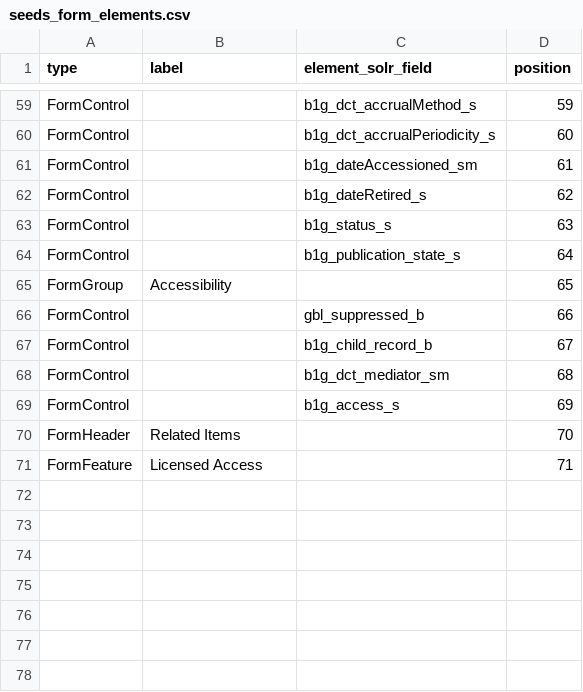
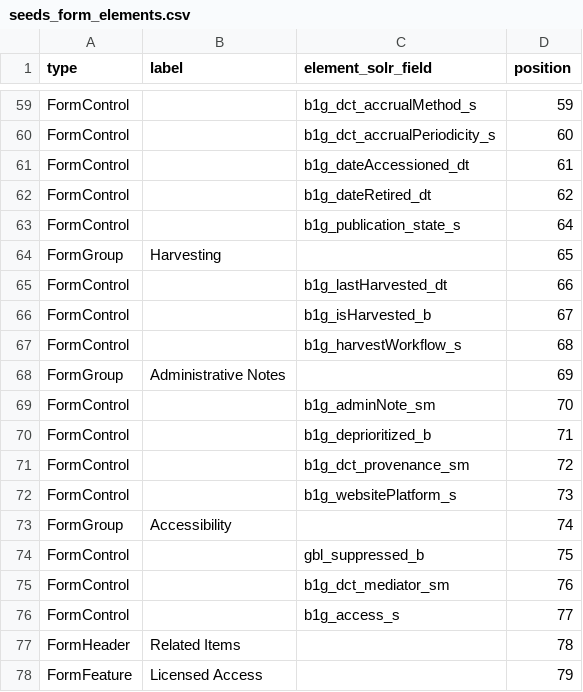
Before and after one commit to geobtaa/geoblacklight_admin, a CSV file: db/seeds_form_elements.csv, drawn as a sheet; only a part is shown, gaps mark what is left out.

```diff
--- a/db/seeds_form_elements.csv
+++ b/db/seeds_form_elements.csv
@@ -60,12 +60,19 @@ FormControl,,b1g_dct_accrualMethod_s,59
 FormControl,,b1g_dct_accrualPeriodicity_s,60
-FormControl,,b1g_dateAccessioned_sm,61
-FormControl,,b1g_dateRetired_s,62
-FormControl,,b1g_status_s,63
+FormControl,,b1g_dateAccessioned_dt,61
+FormControl,,b1g_dateRetired_dt,62
 FormControl,,b1g_publication_state_s,64
-FormGroup,Accessibility,,65
-FormControl,,gbl_suppressed_b,66
-FormControl,,b1g_child_record_b,67
-FormControl,,b1g_dct_mediator_sm,68
-FormControl,,b1g_access_s,69
-FormHeader,Related Items,,70
-FormFeature,Licensed Access,,71
+FormGroup,Harvesting,,65
+FormControl,,b1g_lastHarvested_dt,66
+FormControl,,b1g_isHarvested_b,67
+FormControl,,b1g_harvestWorkflow_s,68
+FormGroup,Administrative Notes,,69
+FormControl,,b1g_adminNote_sm,70
+FormControl,,b1g_deprioritized_b,71
+FormControl,,b1g_dct_provenance_sm,72
+FormControl,,b1g_websitePlatform_s,73
+FormGroup,Accessibility,,74
+FormControl,,gbl_suppressed_b,75
+FormControl,,b1g_dct_mediator_sm,76
+FormControl,,b1g_access_s,77
+FormHeader,Related Items,,78
+FormFeature,Licensed Access,,79
```
Also changed, not shown: db/seeds_elements.csv, 25 other files.
